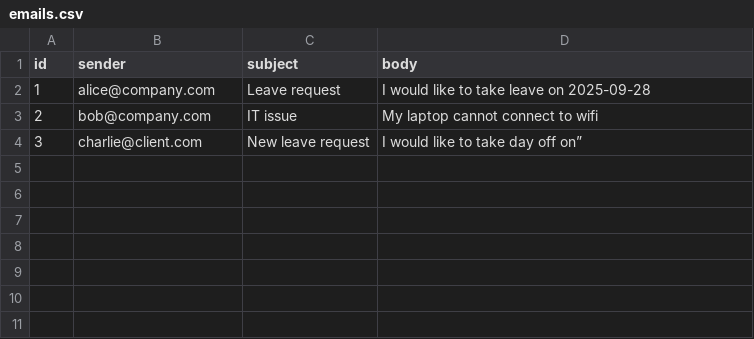
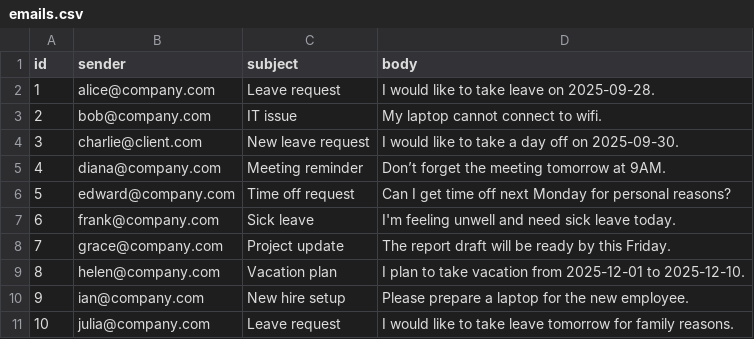
Before and after one commit to TruongThiMinhPhuong/K-Fresh, a CSV file: emails.csv, drawn as a sheet.

```diff
--- a/emails.csv
+++ b/emails.csv
@@ -1,5 +1,11 @@
 id,sender,subject,body
-1,alice@company.com,Leave request,"I would like to take leave on 2025-09-28"
-2,bob@company.com,IT issue,"My laptop cannot connect to wifi"
-3,charlie@client.com,New leave request,"I would like to take day off on”
-
+1,alice@company.com,Leave request,"I would like to take leave on 2025-09-28."
+2,bob@company.com,IT issue,"My laptop cannot connect to wifi."
+3,charlie@client.com,New leave request,"I would like to take a day off on 2025-09-30."
+4,diana@company.com,Meeting reminder,"Don’t forget the meeting tomorrow at 9AM."
+5,edward@company.com,Time off request,"Can I get time off next Monday for personal reasons?"
+6,frank@company.com,Sick leave,"I'm feeling unwell and need sick leave today."
+7,grace@company.com,Project update,"The report draft will be ready by this Friday."
+8,helen@company.com,Vacation plan,"I plan to take vacation from 2025-12-01 to 2025-12-10."
+9,ian@company.com,New hire setup,"Please prepare a laptop for the new employee."
+10,julia@company.com,Leave request,"I would like to take leave tomorrow for family reasons."
```
Also changed, not shown: 2 other files.
